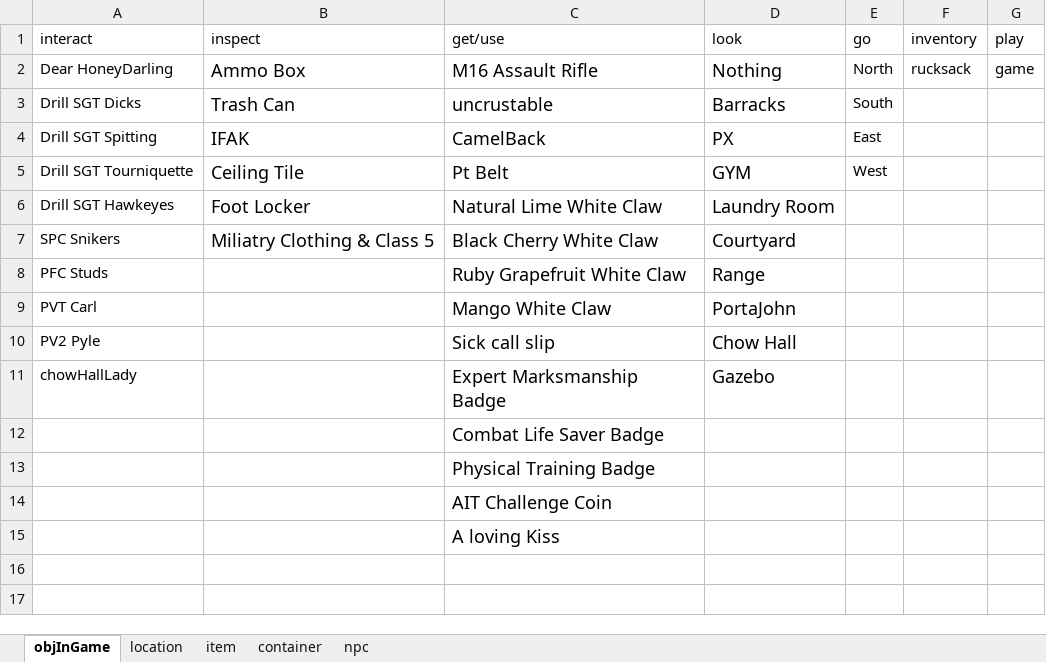
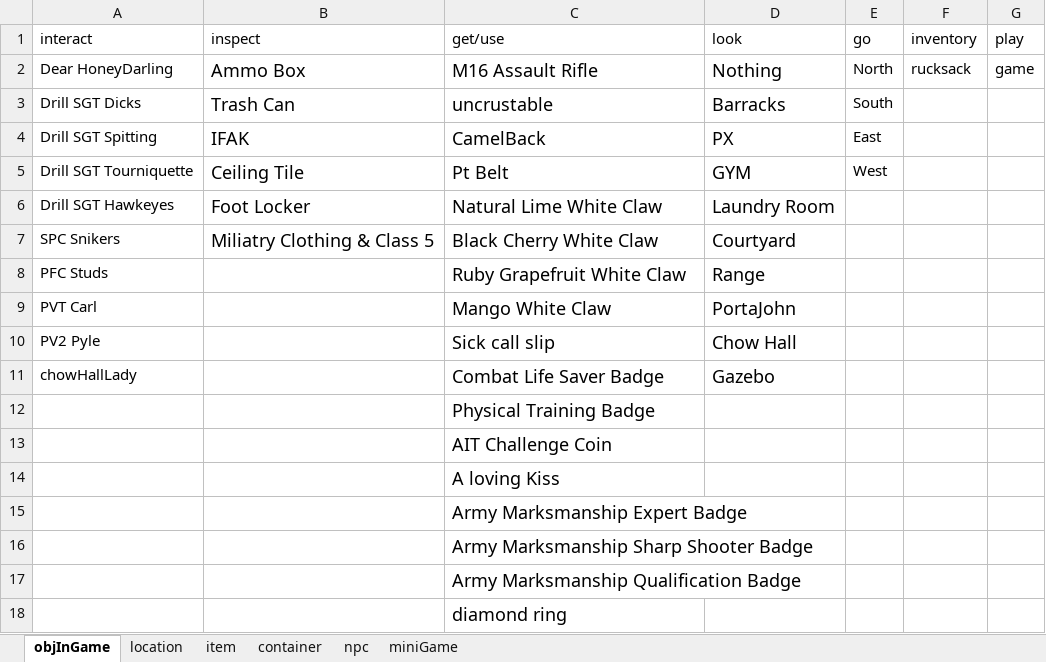
Before and after one commit to hzhang23/LoversQuest, an Excel workbook: resources/gameBook.xlsx, sheet objInGame, drawn as a sheet; values as stored, in another font and other column widths than the file's, no borders; removed rows and columns are numbered as before the commit, all else as after; the diff names each change by its address in the sheet, - before the commit and + after, or states it on an @@ line.

```diff
--- a/resources/gameBook.xlsx (sheet objInGame)
+++ b/resources/gameBook.xlsx (sheet objInGame)
+sheet tab: miniGame
-row 11: chowHallLady |  | Expert Marksmanship Badge | Gazebo
-A11 (interact): (empty)
+A11 (interact): chowHallLady
-D11 (look): (empty)
+D11 (look): Gazebo
+row 15:  |  | Army Marksmanship Expert Badge
+row 16:  |  | Army Marksmanship Sharp Shooter Badge
+row 17:  |  | Army Marksmanship Qualification Badge
+row 18:  |  | diamond ring
```
Also changed, not shown: sheet item, sheet container, sheet npc, 23 other files.
